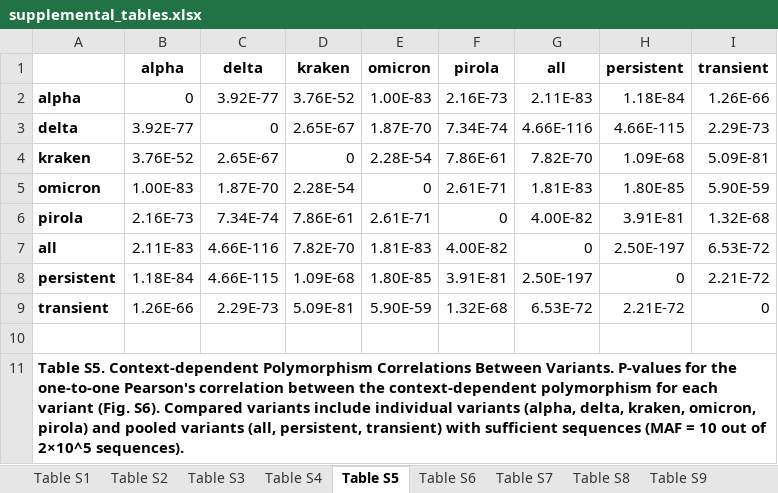
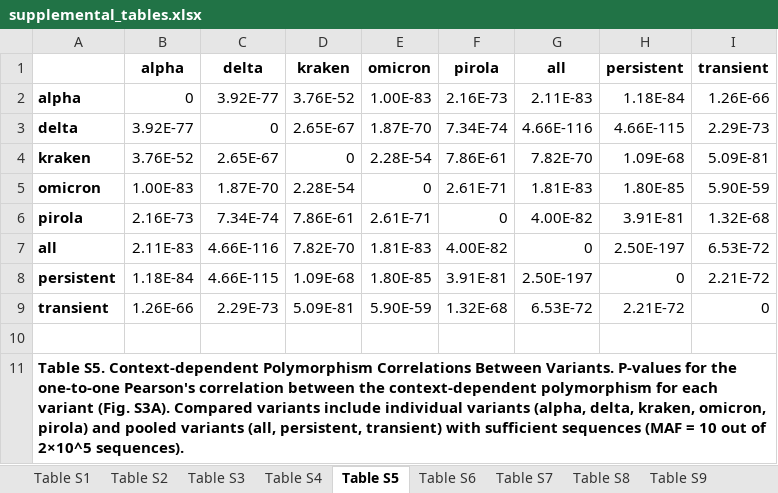
Before and after one commit to Jwcaraway77/cov_context_dependence, an Excel workbook: tables/supplemental_tables.xlsx, sheet Table S5, drawn as a sheet; values as stored, in another font and other column widths than the file's, no borders; charts and pictures not drawn; the diff names each change by its address in the sheet, - before the commit and + after, or states it on an @@ line.

Commit message:
updated supplemental figures and tables

```diff
--- a/tables/supplemental_tables.xlsx (sheet Table S5)
+++ b/tables/supplemental_tables.xlsx (sheet Table S5)
-A11: …variant (Fig. S6). Compared variants…
+A11: …variant (Fig. S3A). Compared variants…
```
Also changed, not shown: sheet Table S9, sheet Table S11, sheet Table S8, sheet Table S7, sheet Table S10, sheet Table S12, 1 more sheet, other sheet tabs, charts or pictures, 1 other file.
